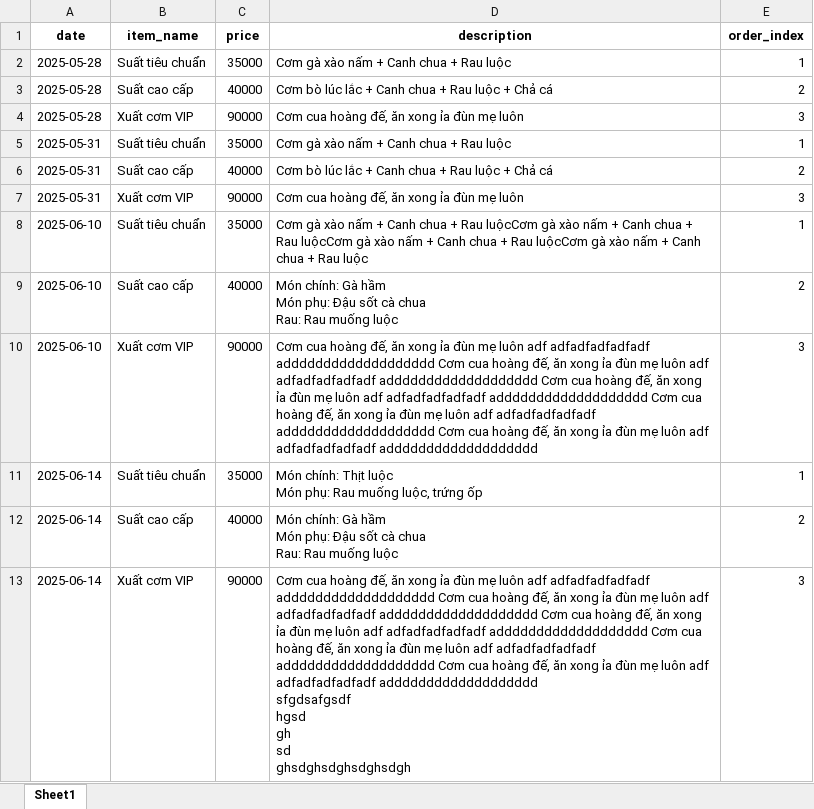
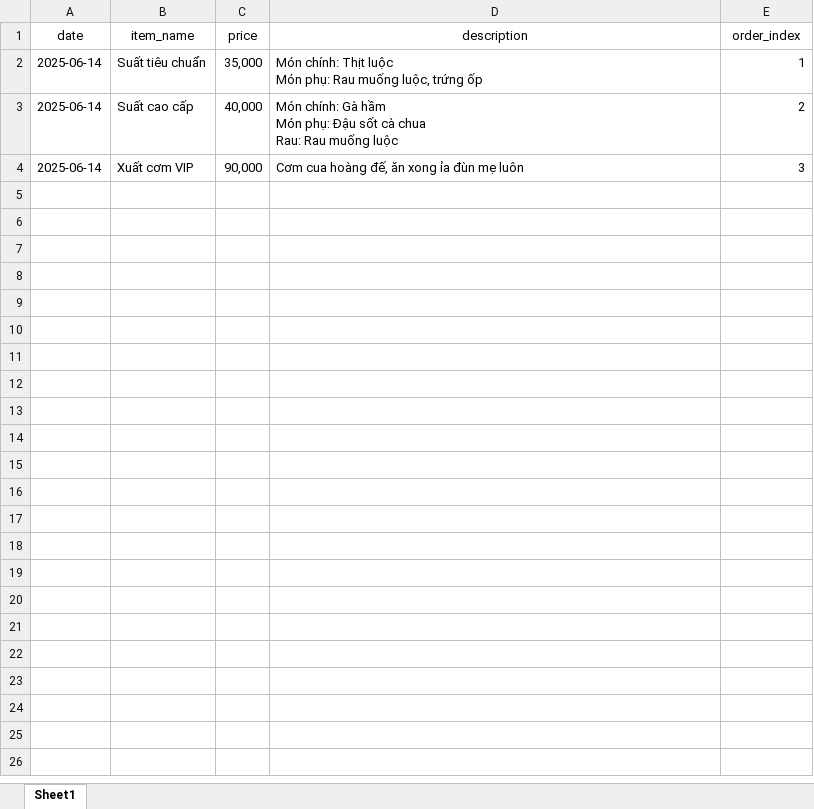
Before and after one commit to hachitubg/com-ba-giang, an Excel workbook: backend/data/menu_items.xlsx, sheet Sheet1, drawn as a sheet; values as stored, in another font and other column widths than the file's, no borders; removed rows and columns are numbered as before the commit, all else as after; ↵ is a line break in a cell; the diff names each change by its address in the sheet, - before the commit and + after, or states it on an @@ line.

```diff
--- a/backend/data/menu_items.xlsx (sheet Sheet1)
+++ b/backend/data/menu_items.xlsx (sheet Sheet1)
-A1:E1 bold: on
+A1:E1 bold: off
-row 2: 2025-05-28 | Suất tiêu chuẩn | 35000 | Cơm gà xào nấm + Canh chua + Rau luộc | 1
-row 3: 2025-05-28 | Suất cao cấp | 40000 | Cơm bò lúc lắc + Canh chua + Rau luộc + Chả cá | 2
-row 4: 2025-05-28 | Xuất cơm VIP | 90000 | Cơm cua hoàng đế, ăn xong ỉa đùn mẹ luôn | 3
-row 5: 2025-05-31 | Suất tiêu chuẩn | 35000 | Cơm gà xào nấm + Canh chua + Rau luộc | 1
-row 6: 2025-05-31 | Suất cao cấp | 40000 | Cơm bò lúc lắc + Canh chua + Rau luộc + Chả cá | 2
-row 7: 2025-05-31 | Xuất cơm VIP | 90000 | Cơm cua hoàng đế, ăn xong ỉa đùn mẹ luôn | 3
-row 8: 2025-06-10 | Suất tiêu chuẩn | 35000 | Cơm gà xào nấm + Canh chua + Rau luộcCơm gà xào nấm + Canh chua + Rau luộcCơm gà xào nấm + Canh chua + Rau luộcCơm gà xào nấm + Canh chua + Rau luộc | 1
-row 9: 2025-06-10 | Suất cao cấp | 40000 | Món chính: Gà hầm ↵ Món phụ: Đậu sốt cà chua ↵ Rau: Rau muống luộc | 2
-row 10: 2025-06-10 | Xuất cơm VIP | 90000 | Cơm cua hoàng đế, ăn xong ỉa đùn mẹ luôn adf adfadfadfadfadf addddddddddddddddddd Cơm cua hoàng đế, ăn xong ỉa đùn mẹ luôn adf adfadfadfadfadf addddddddddddddddddd Cơm cua hoàng đế, ăn xong ỉa đùn mẹ luôn adf adfadfadfadfadf addddddddddddddddddd Cơm cua hoàng đế, ăn xong ỉa đùn mẹ luôn adf adfadfadfadfadf addddddddddddddddddd Cơm cua hoàng đế, ăn xong ỉa đùn mẹ luôn adf adfadfadfadfadf addddddddddddddddddd | 3
-C2 (price): 35000
+C2 (price): 35,000
-C3 (price): 40000
+C3 (price): 40,000
-C4 (price): 90000
+C4 (price): 90,000
-D4 (description): …mẹ luôn adf adfadfadfadfadf addddddddddddddddddd Cơm cua hoàng đế, ăn xong ỉa đùn mẹ luôn adf adfadfadfadfadf addddddddddddddddddd Cơm cua hoàng đế, ăn xong ỉa đùn mẹ luôn adf adfadfadfadfadf addddddddddddddddddd Cơm cua hoàng đế, ăn xong ỉa đùn mẹ luôn adf adfadfadfadfadf addddddddddddddddddd Cơm cua hoàng đế, ăn xong ỉa đùn mẹ luôn adf adfadfadfadfadf addddddddddddddddddd ↵ sfgdsafgsdf ↵ hgsd ↵ gh ↵ sd ↵ ghsdghsdghsdghsdgh
+D4 (description): …mẹ luôn
```
Also changed, not shown: backend/data/feedback.xlsx, backend/data/groups.xlsx, 11 other files.
